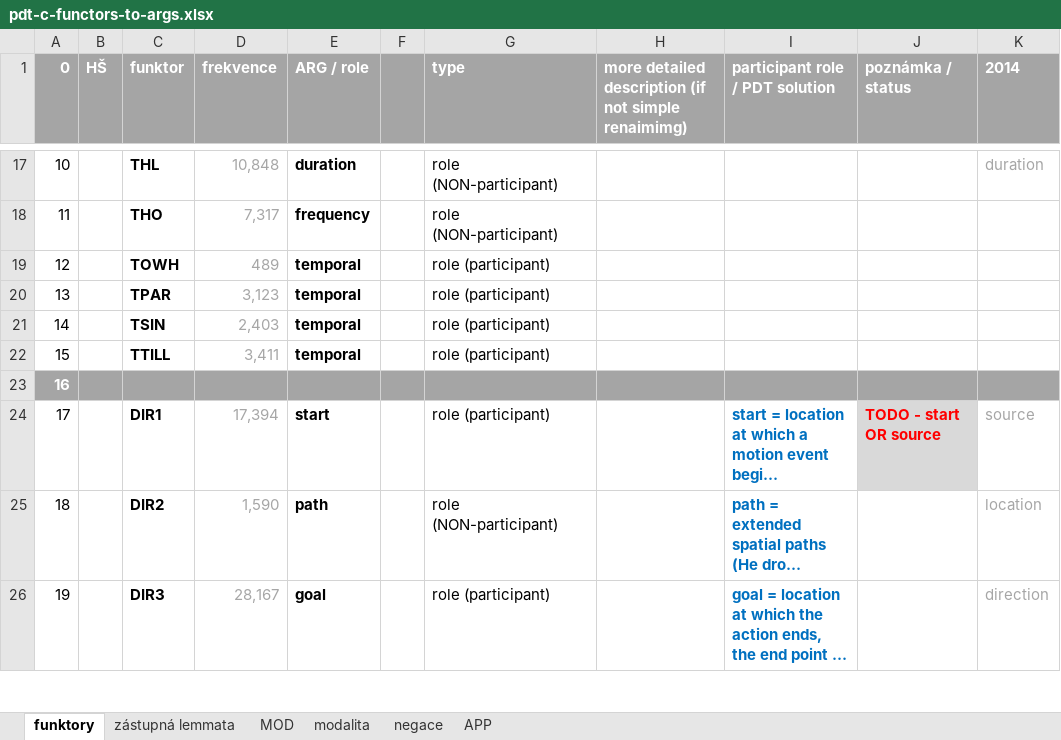
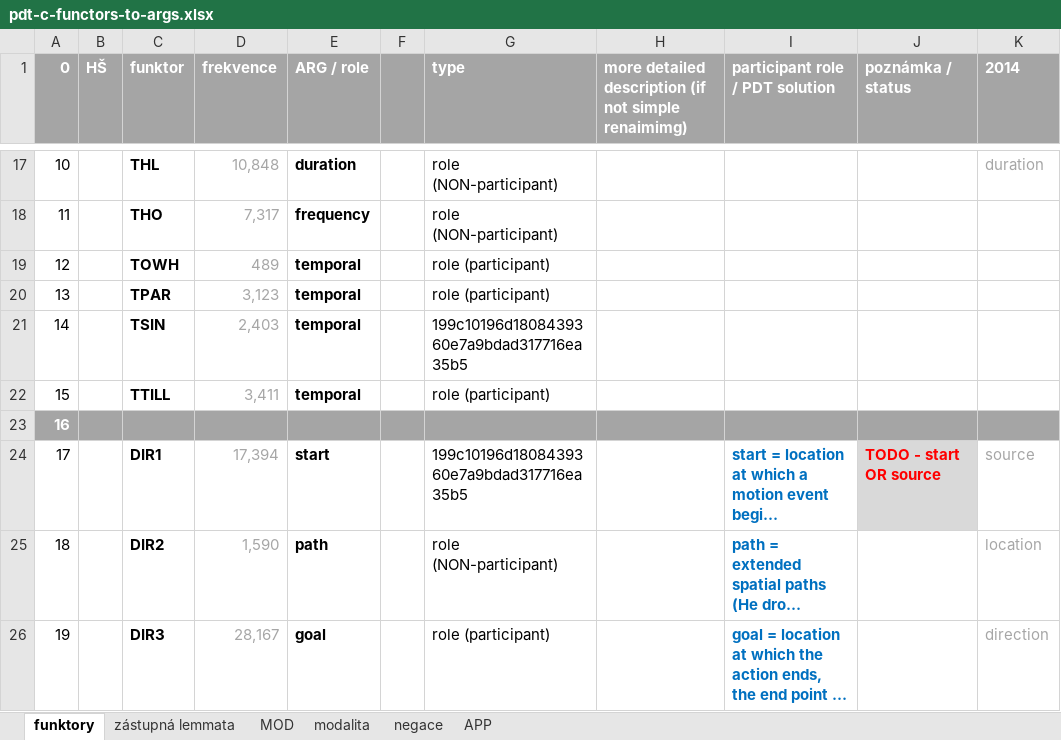
Before and after one commit to ufal/UMR, an Excel workbook: tecto2umr/pdt-c-functors-to-args.xlsx, sheet funktory, drawn as a sheet; only a part is shown, gaps mark what is left out; long unchanged cells end in …; values as stored, in another font and other column widths than the file's, no borders; charts and pictures not drawn; the diff names each change by its address in the sheet, - before the commit and + after, or states it on an @@ line.

```diff
--- a/tecto2umr/pdt-c-functors-to-args.xlsx (sheet funktory)
+++ b/tecto2umr/pdt-c-functors-to-args.xlsx (sheet funktory)
-G21 (type): role (participant)
+G21 (type): 199c10196d1808439360e7a9bdad317716ea35b5
-G24 (type): role (participant)
+G24 (type): 199c10196d1808439360e7a9bdad317716ea35b5
```
